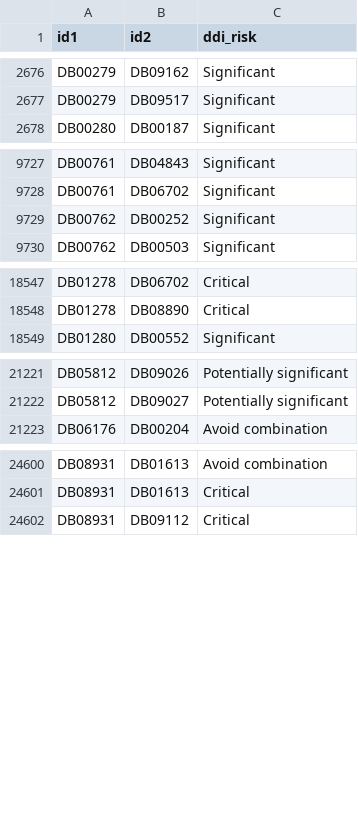
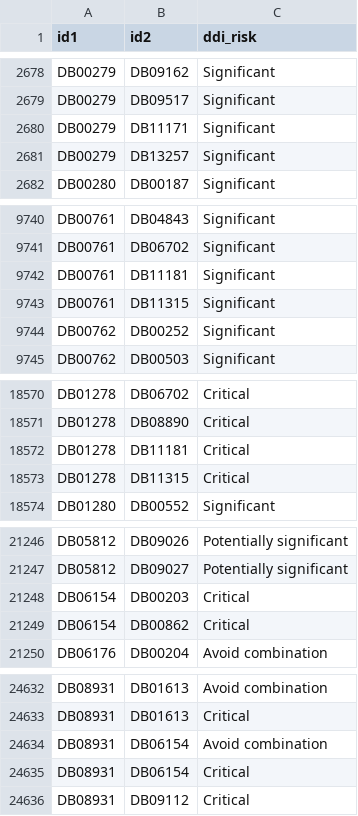
Before and after one commit to AstrorEnales/PreDDI, a CSV file: data/DrugCentral/drug_interactions.csv, drawn as a sheet; only a part is shown, gaps mark what is left out; the diff covers the shown part only.

```diff
--- a/data/DrugCentral/drug_interactions.csv
+++ b/data/DrugCentral/drug_interactions.csv
@@ -2677,2 +2679,4 @@ DB00279,DB09162,Significant
 DB00279,DB09517,Significant
+DB00279,DB11171,Significant
+DB00279,DB13257,Significant
 DB00280,DB00187,Significant
@@ -9728,2 +9741,4 @@ DB00761,DB04843,Significant
 DB00761,DB06702,Significant
+DB00761,DB11181,Significant
+DB00761,DB11315,Significant
 DB00762,DB00252,Significant
@@ -18548,2 +18571,4 @@ DB01278,DB06702,Critical
 DB01278,DB08890,Critical
+DB01278,DB11181,Critical
+DB01278,DB11315,Critical
 DB01280,DB00552,Significant
@@ -21222,2 +21247,4 @@ DB05812,DB09026,"Potentially significant"
 DB05812,DB09027,"Potentially significant"
+DB06154,DB00203,Critical
+DB06154,DB00862,Critical
 DB06176,DB00204,"Avoid combination"
@@ -24601,2 +24633,4 @@ DB08931,DB01613,"Avoid combination"
 DB08931,DB01613,Critical
+DB08931,DB06154,"Avoid combination"
+DB08931,DB06154,Critical
 DB08931,DB09112,Critical
```
Also changed, not shown: 54 added rows elsewhere in this file.
